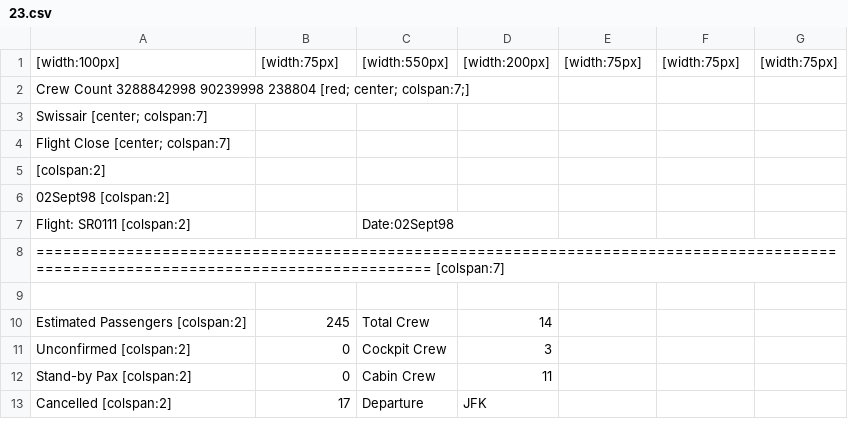
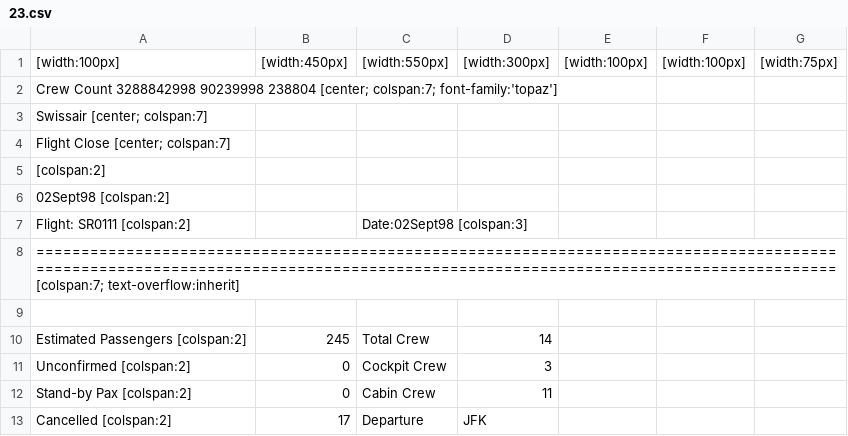
Before and after one commit to falue/htmlDesktop, a CSV file: programs/officeTabulator/data/23.csv, drawn as a sheet; only a part is shown; the diff covers the shown part only.

```diff
--- a/programs/officeTabulator/data/23.csv
+++ b/programs/officeTabulator/data/23.csv
@@ -1,3 +1,3 @@
-"[width:100px]","[width:75px]","[width:550px]","[width:200px]","[width:75px]","[width:75px]","[width:75px]"
-"Crew Count 3288842998 90239998 238804 [red; center; colspan:7;]",,,,,,
+"[width:100px]","[width:450px]","[width:550px]","[width:300px]","[width:100px]","[width:100px]","[width:75px]"
+"Crew Count 3288842998 90239998 238804 [center; colspan:7; font-family:'topaz']",,,,,,
 "Swissair [center; colspan:7]",,,,,,
@@ -6,4 +6,4 @@
 "02Sept98 [colspan:2]",,,,,,
-"Flight: SR0111 [colspan:2]",,"Date:02Sept98",,,,
-"=====================================================================================================================================  [colspan:7]",,,,,,
+"Flight: SR0111 [colspan:2]",,"Date:02Sept98 [colspan:3]",,,,
+"==================================================================================================================================================================================  [colspan:7; text-overflow:inherit]",,,,,,
 ,,,,,,
```
Also changed, not shown: 18 edited cells elsewhere in this file, 7 other files.
